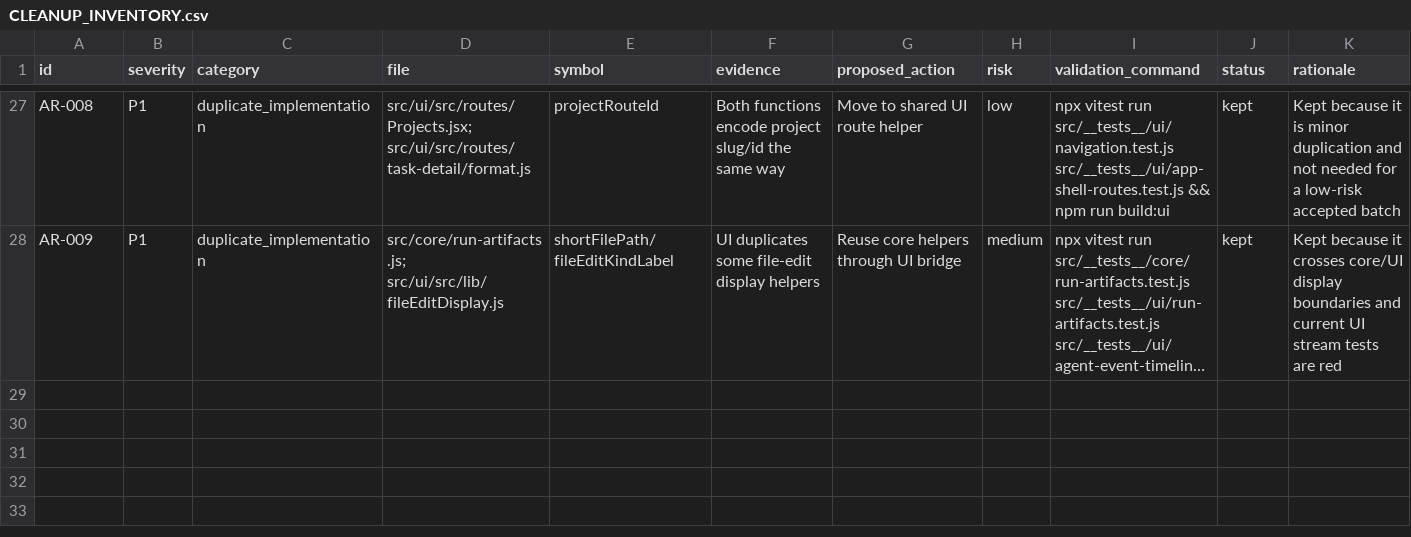
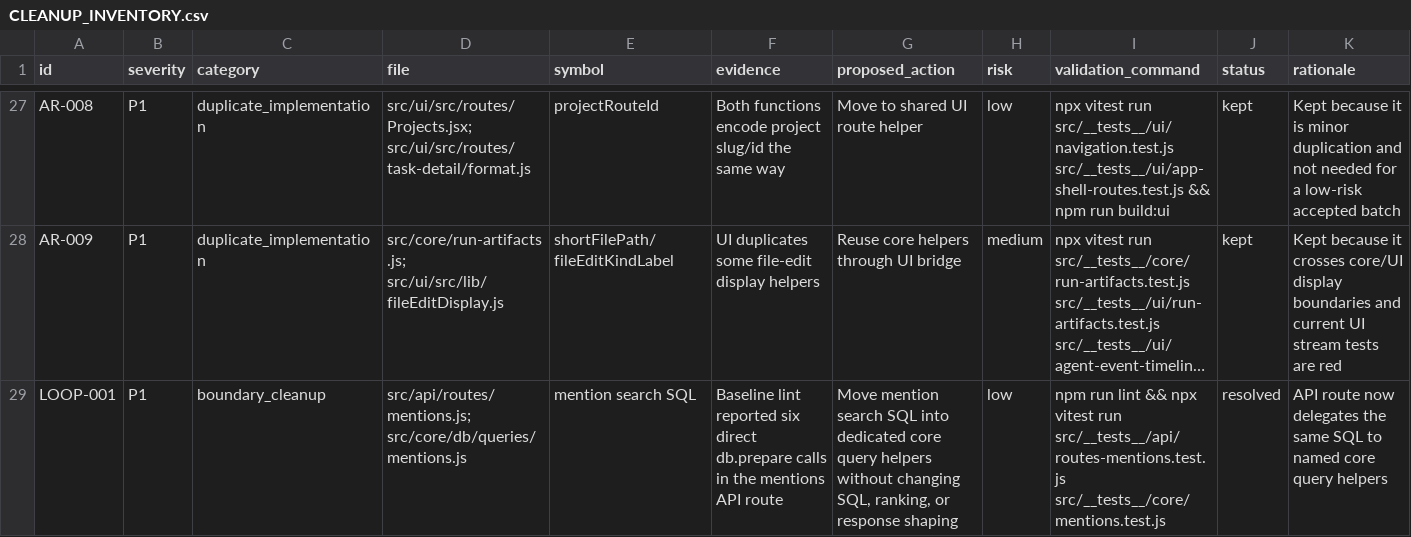
Before and after one commit to robertsreberski/worklab, a CSV file: .cleanup/CLEANUP_INVENTORY.csv, drawn as a sheet; only a part is shown, gaps mark what is left out; long unchanged cells end in …; the diff names each change by its address in the sheet, - before the commit and + after, or states it on an @@ line.

Commit message:
Move mention search queries into core

```diff
--- a/.cleanup/CLEANUP_INVENTORY.csv
+++ b/.cleanup/CLEANUP_INVENTORY.csv
+row 29: LOOP-001 | P1 | boundary_cleanup | src/api/routes/mentions.js; src/core/db/queries/mentions.js | mention search SQL | Baseline lint reported six direct db.prepare calls in the mentions API route | Move mention search SQL into dedicated core query helpers without changing SQL, ranking, or response shaping | low | npm run lint && npx vitest run src/__tests__/api/routes-mentions.test.js src/__tests__/core/mentions.test.js | resolved | API route now delegates the same SQL to named core query helpers
```
Also changed, not shown: 2 other files.
